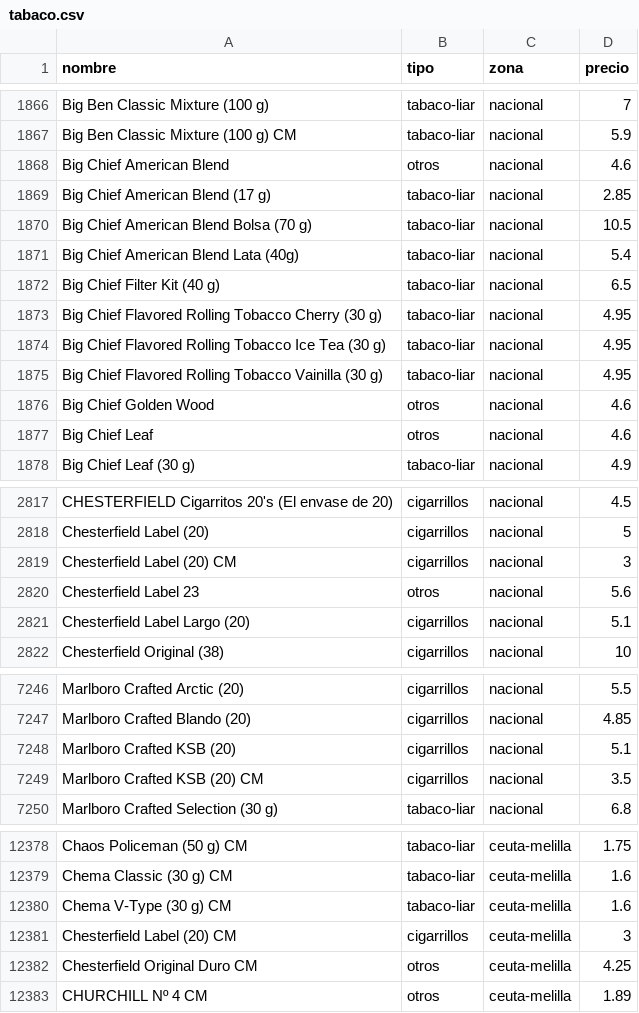
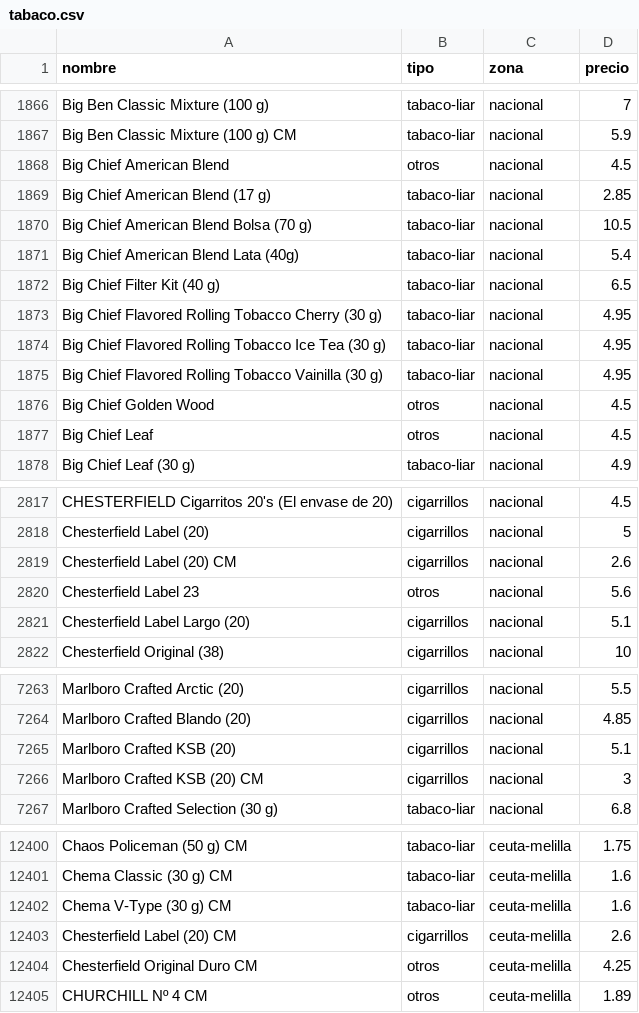
Before and after one commit to marcosics/mitabaco-new, a CSV file: tabaco.csv, drawn as a sheet; only a part is shown, gaps mark what is left out; the diff covers the shown part only.

```diff
--- a/tabaco.csv
+++ b/tabaco.csv
@@ -1867,3 +1867,3 @@ Big Ben Classic Mixture (100 g),tabaco-liar,nacional,7
 Big Ben Classic Mixture (100 g) CM,tabaco-liar,nacional,5.9
-Big Chief American Blend,otros,nacional,4.6
+Big Chief American Blend,otros,nacional,4.5
 Big Chief American Blend (17 g),tabaco-liar,nacional,2.85
@@ -1875,4 +1875,4 @@ Big Chief Flavored Rolling Tobacco Ice Tea (30 g),tabaco-liar,nacional,4.95
 Big Chief Flavored Rolling Tobacco Vainilla (30 g),tabaco-liar,nacional,4.95
-Big Chief Golden Wood,otros,nacional,4.6
-Big Chief Leaf,otros,nacional,4.6
+Big Chief Golden Wood,otros,nacional,4.5
+Big Chief Leaf,otros,nacional,4.5
 Big Chief Leaf (30 g),tabaco-liar,nacional,4.9
@@ -2818,3 +2818,3 @@ CHESTERFIELD Cigarritos 20's (El envase de 20),cigarrillos,nacional,4.5
 Chesterfield Label (20),cigarrillos,nacional,5
-Chesterfield Label (20) CM,cigarrillos,nacional,3
+Chesterfield Label (20) CM,cigarrillos,nacional,2.6
 Chesterfield Label 23,otros,nacional,5.6
@@ -7248,3 +7265,3 @@ Marlboro Crafted Blando (20),cigarrillos,nacional,4.85
 Marlboro Crafted KSB (20),cigarrillos,nacional,5.1
-Marlboro Crafted KSB (20) CM,cigarrillos,nacional,3.5
+Marlboro Crafted KSB (20) CM,cigarrillos,nacional,3
 Marlboro Crafted Selection (30 g),tabaco-liar,nacional,6.8
@@ -12380,3 +12402,3 @@ Chema Classic (30 g) CM,tabaco-liar,ceuta-melilla,1.6
 Chema V-Type (30 g) CM,tabaco-liar,ceuta-melilla,1.6
-Chesterfield Label (20) CM,cigarrillos,ceuta-melilla,3
+Chesterfield Label (20) CM,cigarrillos,ceuta-melilla,2.6
 Chesterfield Original Duro CM,otros,ceuta-melilla,4.25
```
Also changed, not shown: 22 added rows and 1 edited cell elsewhere in this file, 1 other file.
